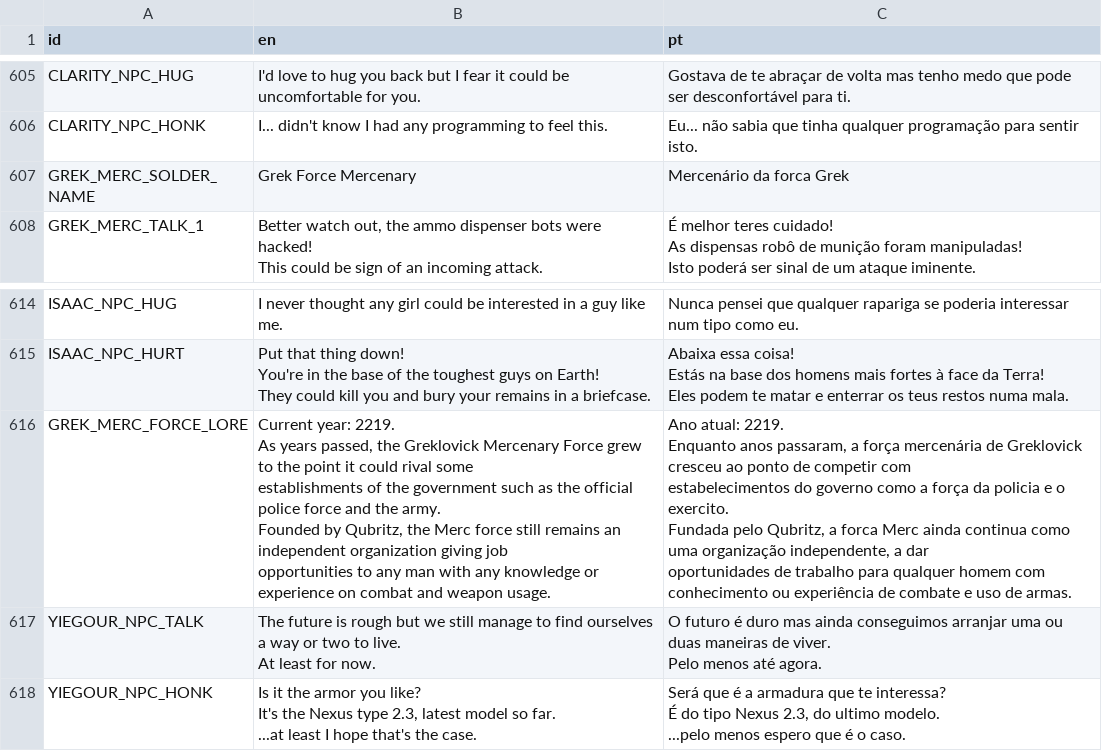
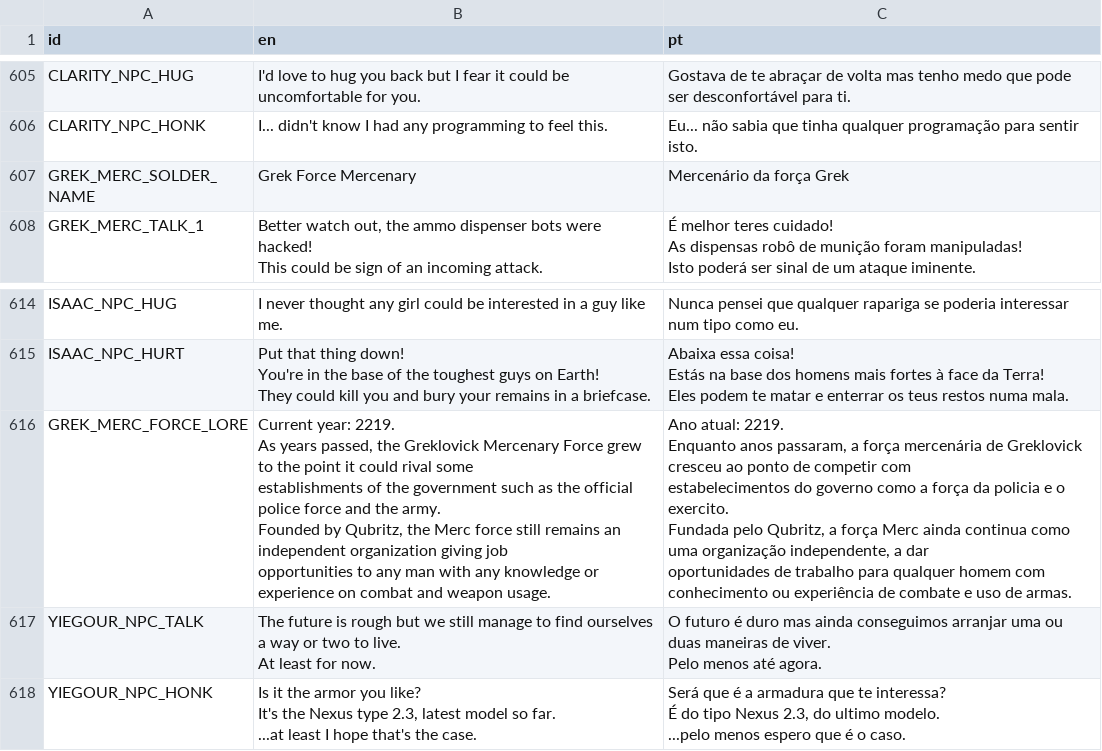
Before and after one commit to EyeBallTank/PROJECT-NORTUBEL-main-ish, a CSV file: assets/localization/translation.csv, drawn as a sheet; only a part is shown, gaps mark what is left out.

```diff
--- a/assets/localization/translation.csv
+++ b/assets/localization/translation.csv
@@ -1579,3 +1579,3 @@ CLARITY_NPC_HUG,I'd love to hug you back but I fear it could be uncomfortable fo
 CLARITY_NPC_HONK,I... didn't know I had any programming to feel this.,Eu... não sabia que tinha qualquer programação para sentir isto.
-GREK_MERC_SOLDER_NAME,Grek Force Mercenary,Mercenário da forca Grek
+GREK_MERC_SOLDER_NAME,Grek Force Mercenary,Mercenário da força Grek
 GREK_MERC_TALK_1,"Better watch out, the ammo dispenser bots were hacked!
@@ -1603,11 +1603,11 @@ Estás na base dos homens mais fortes à face da Terra!
 Eles podem te matar e enterrar os teus restos numa mala."
-GREK_MERC_FORCE_LORE,"Current year: 2219.
-As years passed, the Greklovick Mercenary Force grew to the point it could rival some
-establishments of the government such as the official police force and the army.
-Founded by Qubritz, the Merc force still remains an independent organization giving job
-opportunities to any man with any knowledge or experience on combat and weapon usage.","Ano atual: 2219.
-Enquanto anos passaram, a força mercenária de Greklovick cresceu ao ponto de competir com
-estabelecimentos do governo como a força da policia e o exercito.
-Fundada pelo Qubritz, a forca Merc ainda continua como uma organização independente, a dar
-oportunidades de trabalho para qualquer homem com conhecimento ou experiência de combate e uso de armas."
+GREK_MERC_FORCE_LORE,"Current year: 2219.
+As years passed, the Greklovick Mercenary Force grew to the point it could rival some
+establishments of the government such as the official police force and the army.
+Founded by Qubritz, the Merc force still remains an independent organization giving job
+opportunities to any man with any knowledge or experience on combat and weapon usage.","Ano atual: 2219.
+Enquanto anos passaram, a força mercenária de Greklovick cresceu ao ponto de competir com
+estabelecimentos do governo como a força da policia e o exercito.
+Fundada pelo Qubritz, a força Merc ainda continua como uma organização independente, a dar
+oportunidades de trabalho para qualquer homem com conhecimento ou experiência de combate e uso de armas."
 YIEGOUR_NPC_TALK,"The future is rough but we still manage to find ourselves a way or two to live.
```
Also changed, not shown: 1 other file.
